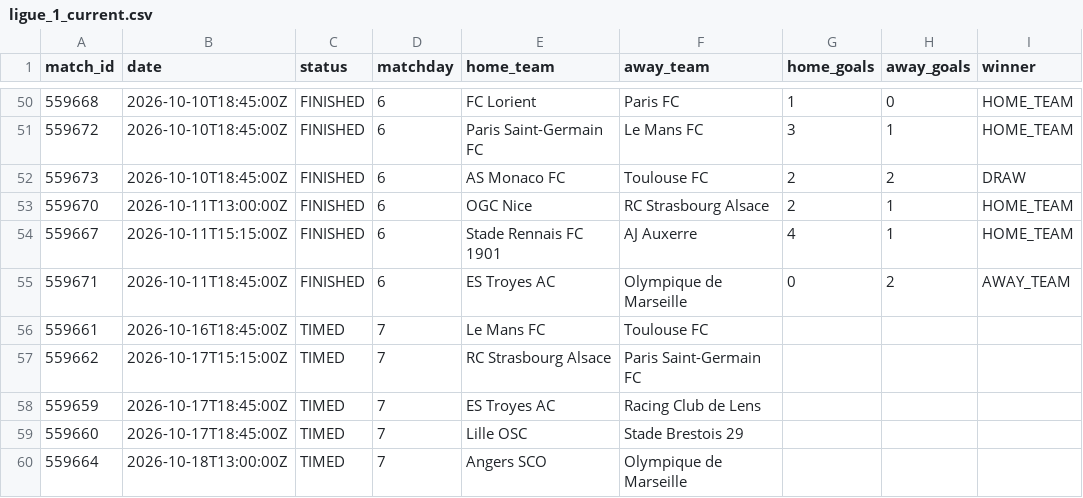
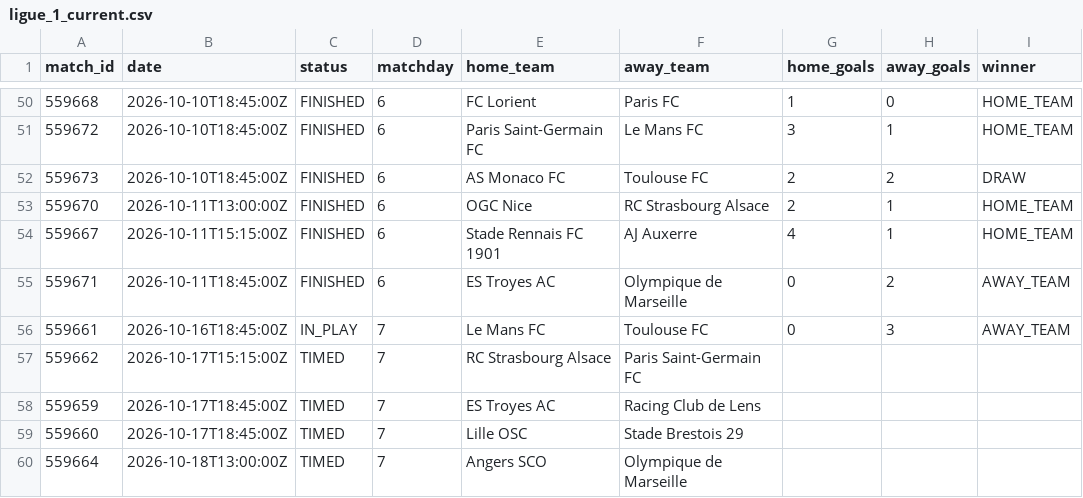
Before and after one commit to kothetsoe11878-bet/analysis-football-bot, a CSV file: data/results/ligue_1_current.csv, drawn as a sheet; only a part is shown, gaps mark what is left out.

```diff
--- a/data/results/ligue_1_current.csv
+++ b/data/results/ligue_1_current.csv
@@ -55,3 +55,3 @@
 559671,2026-10-11T18:45:00Z,FINISHED,6,ES Troyes AC,Olympique de Marseille,0,2,AWAY_TEAM
-559661,2026-10-16T18:45:00Z,TIMED,7,Le Mans FC,Toulouse FC,,,
+559661,2026-10-16T18:45:00Z,IN_PLAY,7,Le Mans FC,Toulouse FC,0,3,AWAY_TEAM
 559662,2026-10-17T15:15:00Z,TIMED,7,RC Strasbourg Alsace,Paris Saint-Germain FC,,,
```
Also changed, not shown: data/results/bundesliga_current.csv, data/results/la_liga_current.csv, 1 other file.
